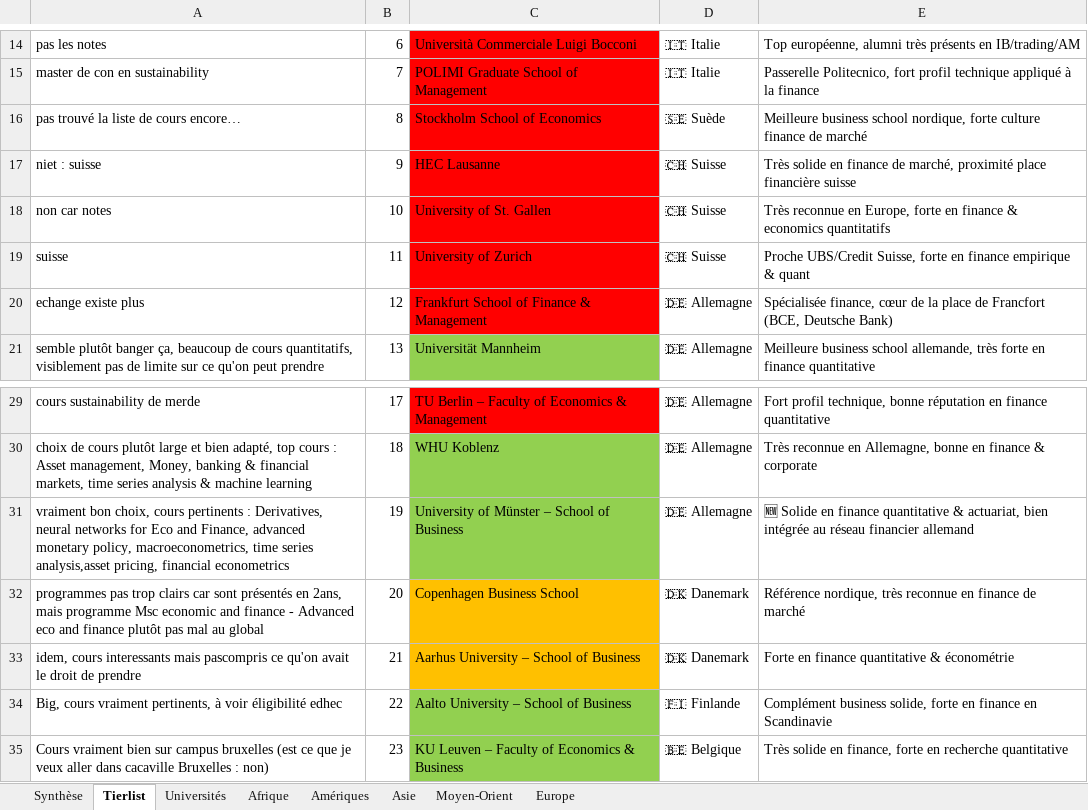
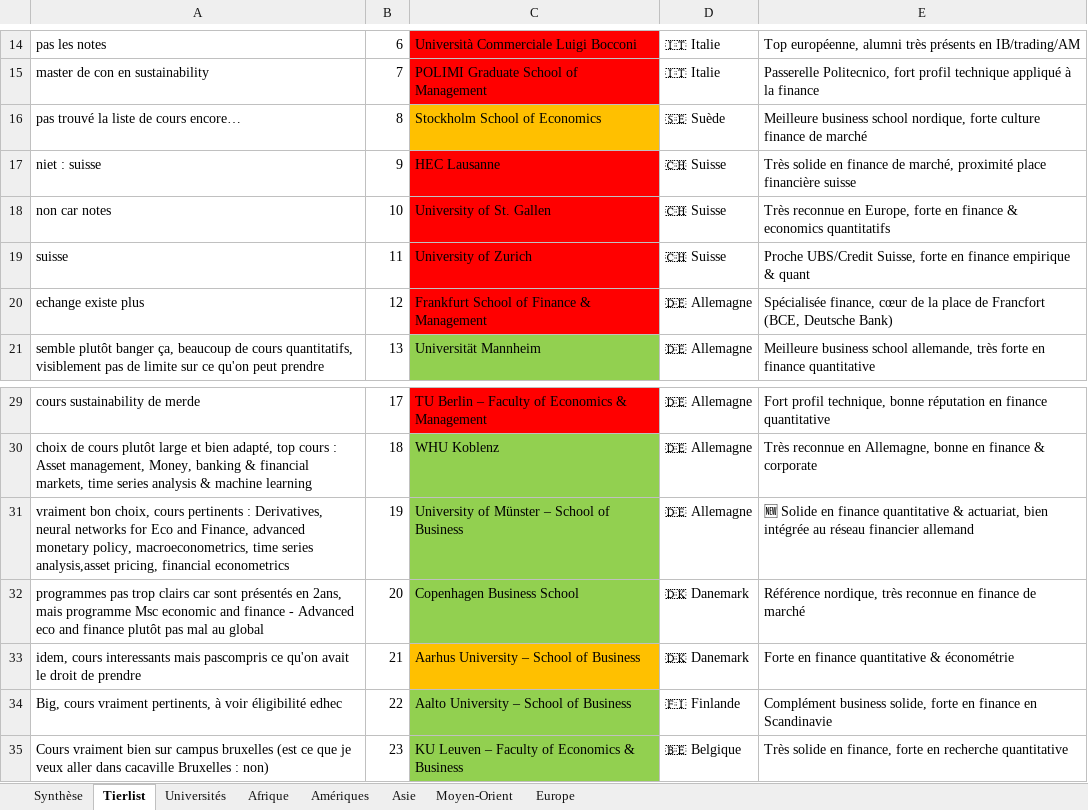
Before and after one commit to Ocln-dvpt/Echanges, an Excel workbook: OUT_25-26_M2_BM_universites.xlsx, sheet Tierlist, drawn as a sheet; only a part is shown, gaps mark what is left out; values as stored, in another font and other column widths than the file's, no borders; the diff names each change by its address in the sheet, - before the commit and + after, or states it on an @@ line.

Commit message:
Add files via upload

```diff
--- a/OUT_25-26_M2_BM_universites.xlsx (sheet Tierlist)
+++ b/OUT_25-26_M2_BM_universites.xlsx (sheet Tierlist)
-C16 fill: #FF0000
+C16 fill: #FFC000
-C32 fill: #FFC000
+C32 fill: #92D050
```
